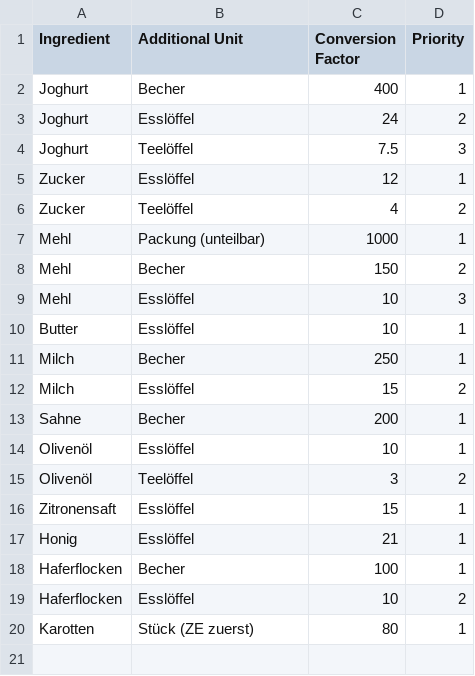
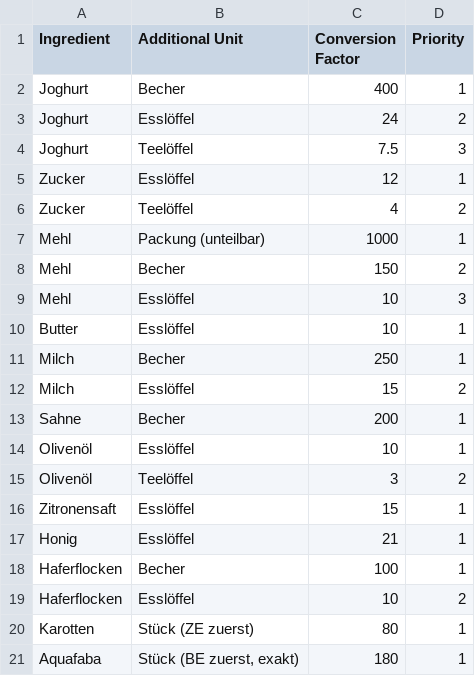
Before and after one commit to BenjaminWegerich/cookbook, a CSV file: docs/ingredient_unit_mappings.csv, drawn as a sheet.

```diff
--- a/docs/ingredient_unit_mappings.csv
+++ b/docs/ingredient_unit_mappings.csv
@@ -20 +20,2 @@ Haferflocken;Esslöffel;10;2
 Karotten;Stück (ZE zuerst);80;1
+Aquafaba;Stück (BE zuerst, exakt);180;1
```
Also changed, not shown: docs/additional_units.csv, docs/ingredients.csv, 6 other files.
